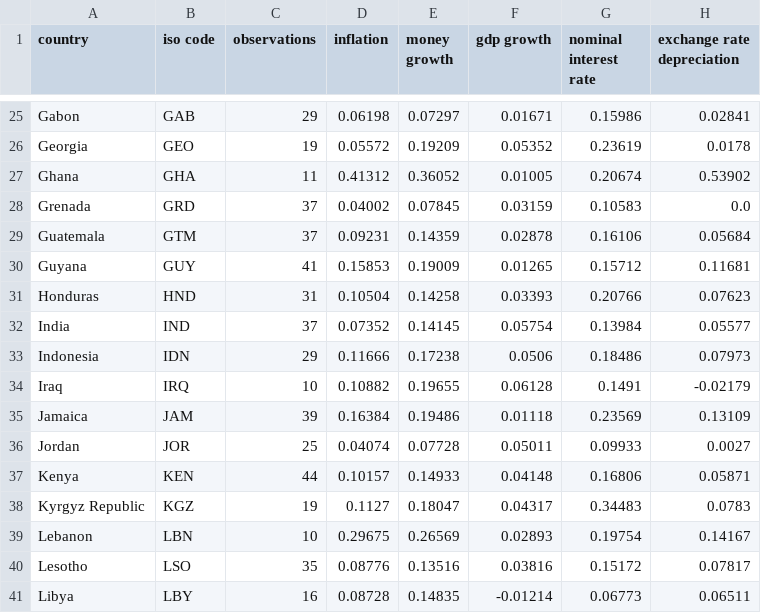
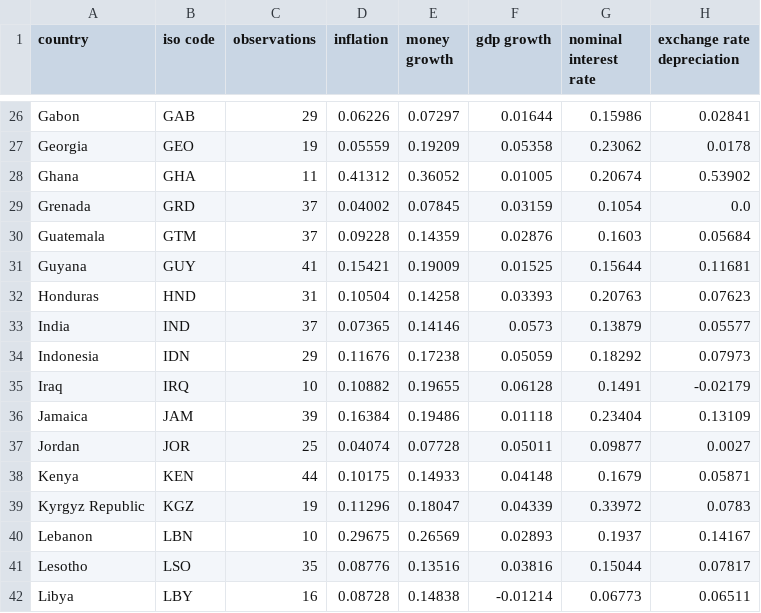
Before and after one commit to msilva913/economic-data, a CSV file: quantityTheoryData/qtyTheoryOpenDataM.csv, drawn as a sheet; only a part is shown, gaps mark what is left out; addresses are those after the commit; the diff covers the shown part only; the diff names each change by its address in the sheet, - before the commit and + after, or states it on an @@ line.

```diff
--- a/quantityTheoryData/qtyTheoryOpenDataM.csv
+++ b/quantityTheoryData/qtyTheoryOpenDataM.csv
-D26 (inflation): 0.06198
+D26 (inflation): 0.06226
-F26 (gdp growth): 0.01671
+F26 (gdp growth): 0.01644
-D27 (inflation): 0.05572
+D27 (inflation): 0.05559
-F27 (gdp growth): 0.05352
+F27 (gdp growth): 0.05358
-G27 (nominal interest rate): 0.23619
+G27 (nominal interest rate): 0.23062
-G29 (nominal interest rate): 0.10583
+G29 (nominal interest rate): 0.1054
-D30 (inflation): 0.09231
+D30 (inflation): 0.09228
-F30 (gdp growth): 0.02878
+F30 (gdp growth): 0.02876
-G30 (nominal interest rate): 0.16106
+G30 (nominal interest rate): 0.1603
-D31 (inflation): 0.15853
+D31 (inflation): 0.15421
-F31 (gdp growth): 0.01265
+F31 (gdp growth): 0.01525
-G31 (nominal interest rate): 0.15712
+G31 (nominal interest rate): 0.15644
-G32 (nominal interest rate): 0.20766
+G32 (nominal interest rate): 0.20763
-D33 (inflation): 0.07352
+D33 (inflation): 0.07365
-E33 (money growth): 0.14145
+E33 (money growth): 0.14146
-F33 (gdp growth): 0.05754
+F33 (gdp growth): 0.0573
-G33 (nominal interest rate): 0.13984
+G33 (nominal interest rate): 0.13879
-D34 (inflation): 0.11666
+D34 (inflation): 0.11676
-F34 (gdp growth): 0.0506
+F34 (gdp growth): 0.05059
-G34 (nominal interest rate): 0.18486
+G34 (nominal interest rate): 0.18292
-G36 (nominal interest rate): 0.23569
+G36 (nominal interest rate): 0.23404
-G37 (nominal interest rate): 0.09933
+G37 (nominal interest rate): 0.09877
-D38 (inflation): 0.10157
+D38 (inflation): 0.10175
-G38 (nominal interest rate): 0.16806
+G38 (nominal interest rate): 0.1679
-D39 (inflation): 0.1127
+D39 (inflation): 0.11296
-F39 (gdp growth): 0.04317
+F39 (gdp growth): 0.04339
-G39 (nominal interest rate): 0.34483
+G39 (nominal interest rate): 0.33972
-G40 (nominal interest rate): 0.19754
+G40 (nominal interest rate): 0.1937
-G41 (nominal interest rate): 0.15172
+G41 (nominal interest rate): 0.15044
-E42 (money growth): 0.14835
+E42 (money growth): 0.14838
```
Also changed, not shown: 3 added rows, 1 removed row and 96 edited cells elsewhere in this file, quantityTheoryData/qtyTheoryDataH.csv, quantityTheoryData/qtyTheoryDataM.csv, 11 other files.
